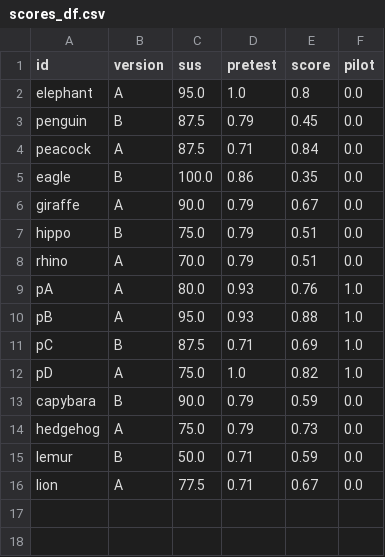
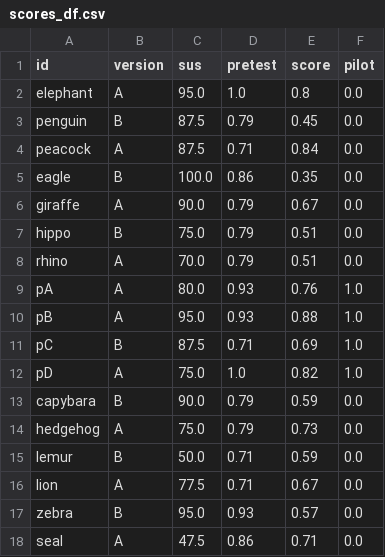
Before and after one commit to hsharriman/ender-scripts, a CSV file: out/study/scores_df.csv, drawn as a sheet.

```diff
--- a/out/study/scores_df.csv
+++ b/out/study/scores_df.csv
@@ -16 +16,3 @@ lemur,B,50.0,0.71,0.59,0.0
 lion,A,77.5,0.71,0.67,0.0
+zebra,B,95.0,0.93,0.57,0.0
+seal,A,47.5,0.86,0.71,0.0
```
Also changed, not shown: out/study/combined.csv, out/study/per_question.csv, 12 other files.
